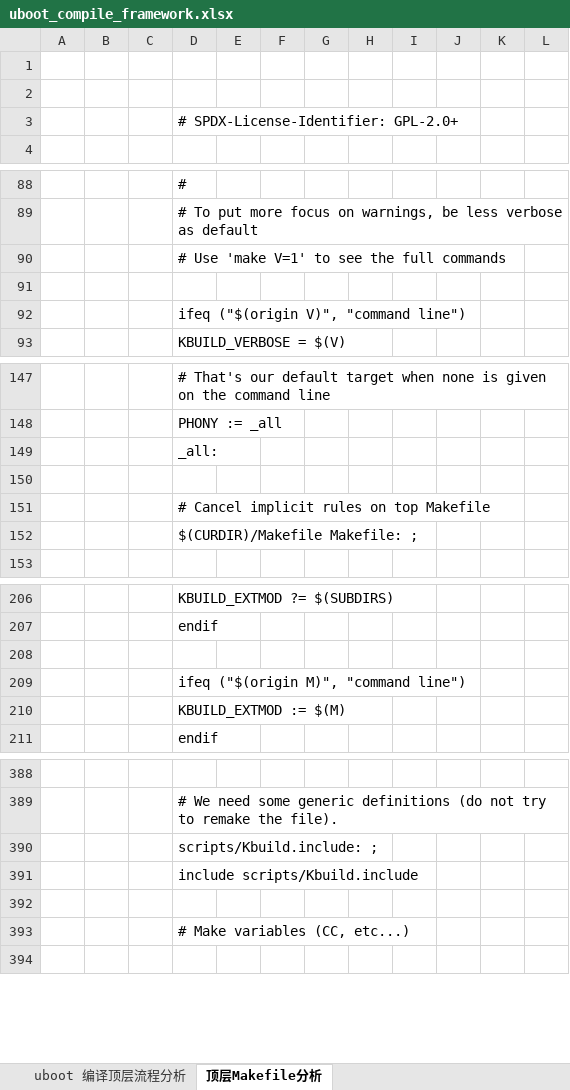
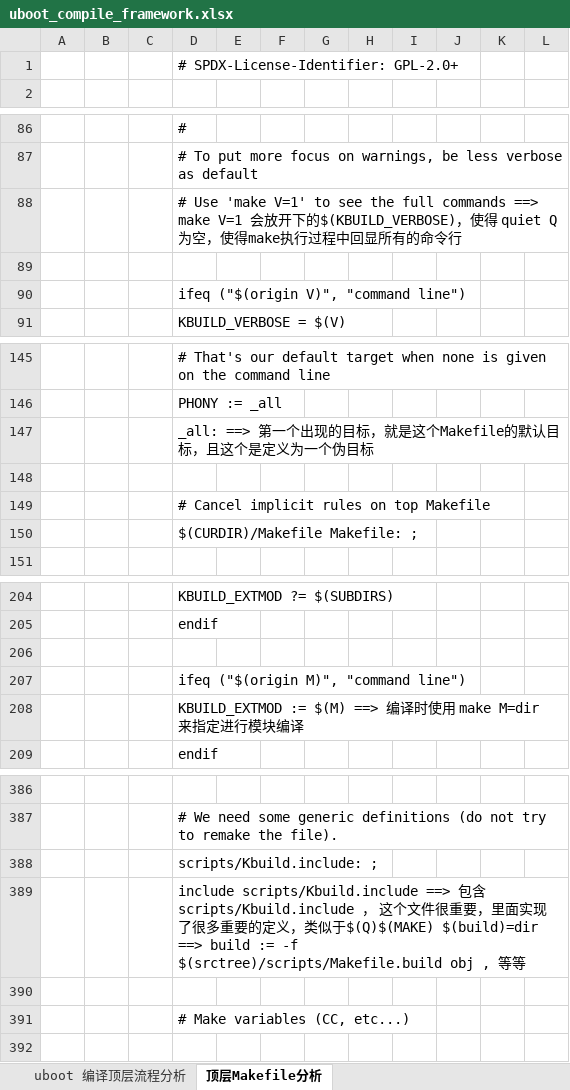
Before and after one commit to hpsprger/wps_files_rocklee, an Excel workbook: uboot_compile_framework.xlsx, sheet 顶层Makefile分析, drawn as a sheet; only a part is shown, gaps mark what is left out; values as stored, in another font and other column widths than the file's, no cell formats; removed rows and columns are numbered as before the commit, all else as after; the diff covers the shown part only; the diff names each change by its address in the sheet, - before the commit and + after, or states it on an @@ line.

```diff
--- a/uboot_compile_framework.xlsx (sheet 顶层Makefile分析)
+++ b/uboot_compile_framework.xlsx (sheet 顶层Makefile分析)
-row 1: (empty)
-row 2: (empty)
-D88: …full commands
+D88: …full commands ==> make V=1 会放开下的$(KBUILD_VERBOSE)，使得 quiet Q 为空，使得make执行过程中回显所有的命令行
-D147: _all:
+D147: _all: ==> 第一个出现的目标，就是这个Makefile的默认目标，且这个是定义为一个伪目标
-D208: KBUILD_EXTMOD := $(M)
+D208: KBUILD_EXTMOD := $(M) ==> 编译时使用 make M=dir 来指定进行模块编译
-D389: include scripts/Kbuild.include
+D389: include scripts/Kbuild.include ==> 包含 scripts/Kbuild.include ， 这个文件很重要，里面实现了很多重要的定义，类似于$(Q)$(MAKE) $(build)=dir ==> build := -f $(srctree)/scripts/Makefile.build obj , 等等
```
Also changed, not shown: 1 added row, 1 removed row and 13 edited cells elsewhere in this sheet, cell formats, charts or pictures.
